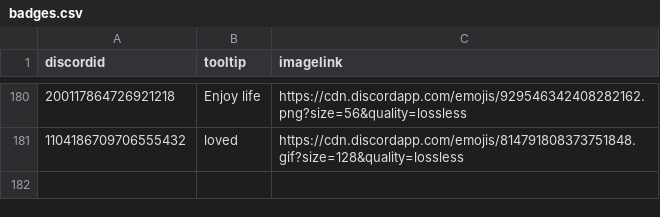
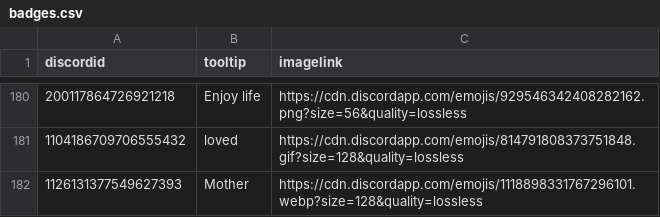
Before and after one commit to queenophrenia/badges-for-vencord-test, a CSV file: badges.csv, drawn as a sheet; only a part is shown, gaps mark what is left out.

Commit message:
Update badges.csv

```diff
--- a/badges.csv
+++ b/badges.csv
@@ -181 +181,2 @@ discordid,tooltip,imagelink
 1104186709706555432,loved,https://cdn.discordapp.com/emojis/814791808373751848.gif?size=128&quality=lossless
+1126131377549627393,Mother,https://cdn.discordapp.com/emojis/1118898331767296101.webp?size=128&quality=lossless
```
